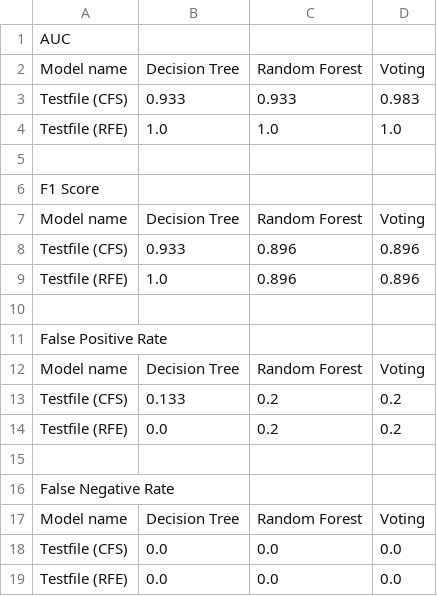
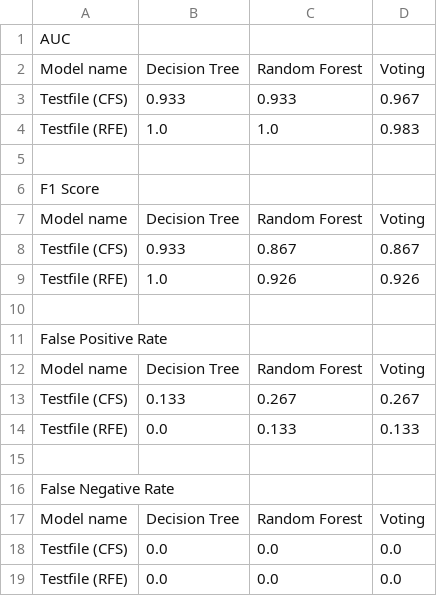
Before and after one commit to TahWZ/FYP, a CSV file: Testing/Main/csv_results/Testsavename.csv, drawn as a sheet.

```diff
--- a/Testing/Main/csv_results/Testsavename.csv
+++ b/Testing/Main/csv_results/Testsavename.csv
@@ -2,4 +2,4 @@ AUC
 Model name,Decision Tree,Random Forest,Voting
-Testfile (CFS),0.933,0.933,0.983
-Testfile (RFE),1.0,1.0,1.0
+Testfile (CFS),0.933,0.933,0.967
+Testfile (RFE),1.0,1.0,0.983
 
@@ -7,4 +7,4 @@ F1 Score
 Model name,Decision Tree,Random Forest,Voting
-Testfile (CFS),0.933,0.896,0.896
-Testfile (RFE),1.0,0.896,0.896
+Testfile (CFS),0.933,0.867,0.867
+Testfile (RFE),1.0,0.926,0.926
 
@@ -12,4 +12,4 @@ False Positive Rate
 Model name,Decision Tree,Random Forest,Voting
-Testfile (CFS),0.133,0.2,0.2
-Testfile (RFE),0.0,0.2,0.2
+Testfile (CFS),0.133,0.267,0.267
+Testfile (RFE),0.0,0.133,0.133
 
```
Also changed, not shown: 22 other files.
